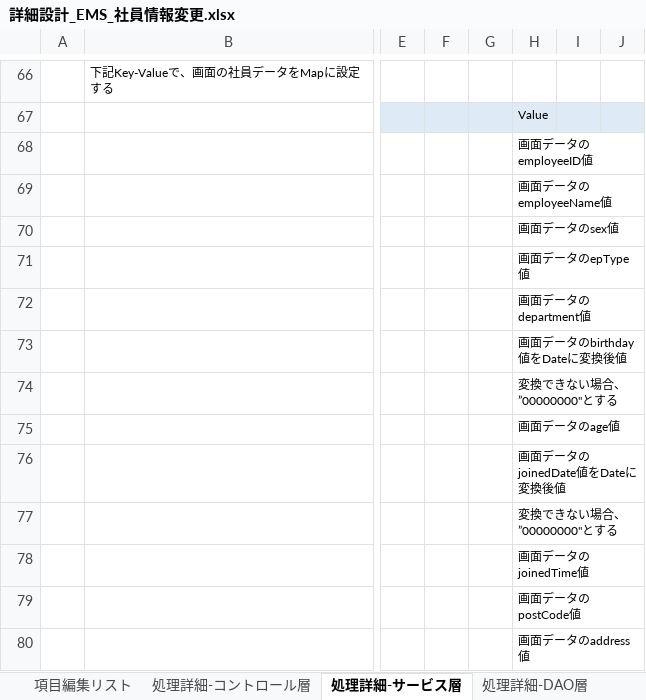
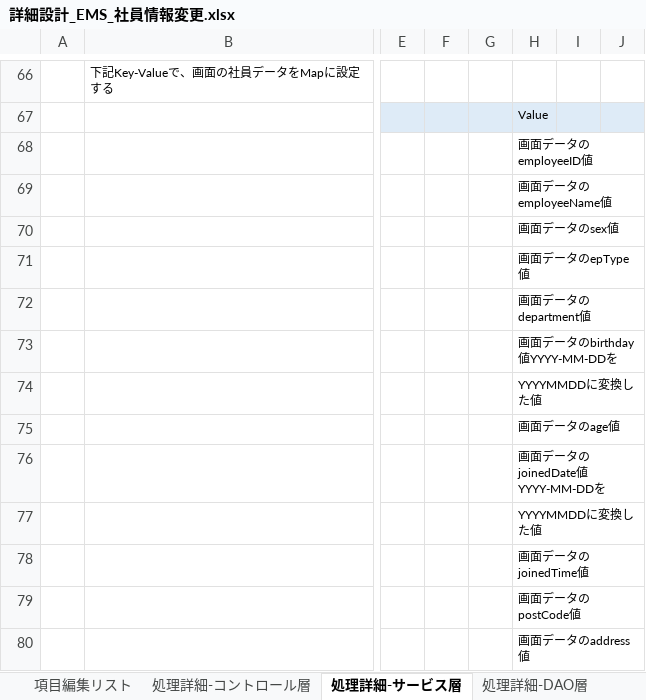
Before and after one commit to softtechSoft/ems, an Excel workbook: DOC/詳細設計書/詳細設計_EMS_社員情報変更.xlsx, sheet 処理詳細-サービス層, drawn as a sheet; only a part is shown, gaps mark what is left out; values as stored, in another font and other column widths than the file's, no borders; the diff names each change by its address in the sheet, - before the commit and + after, or states it on an @@ line.

```diff
--- a/DOC/詳細設計書/詳細設計_EMS_社員情報変更.xlsx (sheet 処理詳細-サービス層)
+++ b/DOC/詳細設計書/詳細設計_EMS_社員情報変更.xlsx (sheet 処理詳細-サービス層)
-H73: 画面データのbirthday値をDateに変換後値
+H73: 画面データのbirthday値YYYY-MM-DDを
-H74: 変換できない場合、”00000000"とする
+H74: YYYYMMDDに変換した値
-H76: 画面データのjoinedDate値をDateに変換後値
+H76: 画面データのjoinedDate値YYYY-MM-DDを
-H77: 変換できない場合、”00000000"とする
+H77: YYYYMMDDに変換した値
```
Also changed, not shown: 5 other files.
